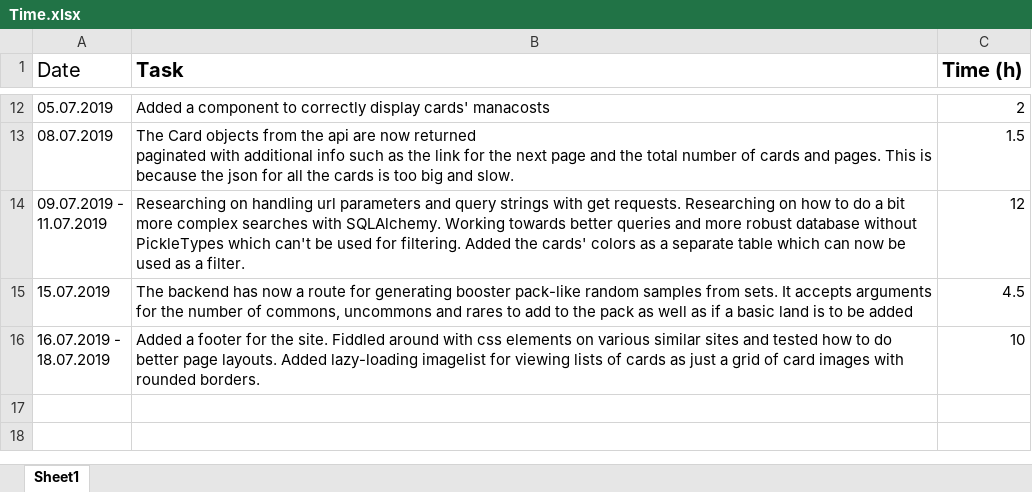
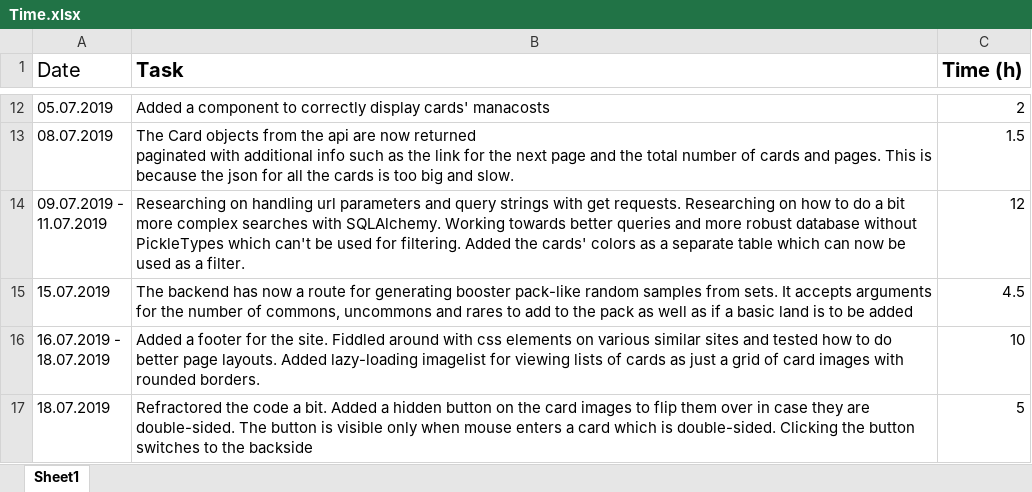
Before and after one commit to EskoSalaka/mtg-deckbuilder, an Excel workbook: Time.xlsx, sheet Sheet1, drawn as a sheet; only a part is shown, gaps mark what is left out; values as stored, in another font and other column widths than the file's, no borders; the diff names each change by its address in the sheet, - before the commit and + after, or states it on an @@ line.

Commit message:
Double-sided cards can now be flipped over to show their backsides

```diff
--- a/Time.xlsx (sheet Sheet1)
+++ b/Time.xlsx (sheet Sheet1)
+row 17: 18.07.2019 | Refractored the code a bit. Added a hidden button on the card images to flip them over in case they are double-sided. The button is visible only when mouse enters a card which is double-sided. Clicking the button switches to the backside | 5
```
Also changed, not shown: 5 other files.
